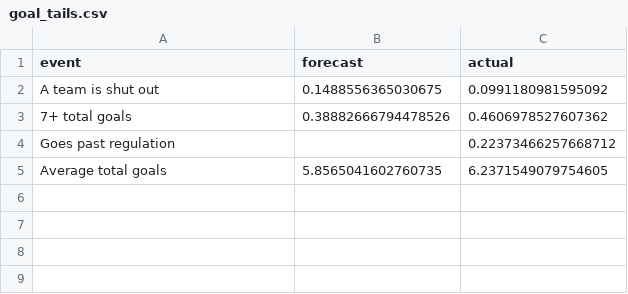
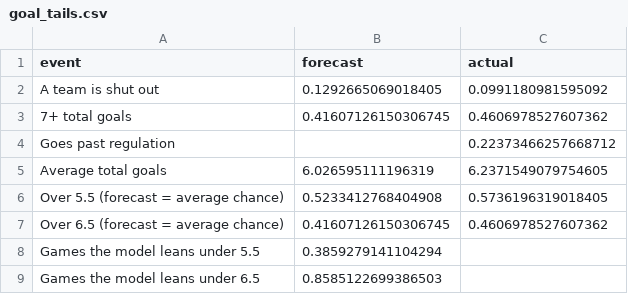
Before and after one commit to markdhooge-qbread/NHL-Model, a CSV file: backtests/results/goal_tails.csv, drawn as a sheet.

```diff
--- a/backtests/results/goal_tails.csv
+++ b/backtests/results/goal_tails.csv
@@ -1,5 +1,9 @@
 event,forecast,actual
-A team is shut out,0.1488556365030675,0.0991180981595092
-7+ total goals,0.38882666794478526,0.4606978527607362
+A team is shut out,0.1292665069018405,0.0991180981595092
+7+ total goals,0.41607126150306745,0.4606978527607362
 Goes past regulation,,0.22373466257668712
-Average total goals,5.8565041602760735,6.2371549079754605
+Average total goals,6.026595111196319,6.2371549079754605
+Over 5.5 (forecast = average chance),0.5233412768404908,0.5736196319018405
+Over 6.5 (forecast = average chance),0.41607126150306745,0.4606978527607362
+Games the model leans under 5.5,0.3859279141104294,
+Games the model leans under 6.5,0.8585122699386503,
```
Also changed, not shown: backtests/results/calibration_h_win.csv, backtests/results/market_check.csv, 8 other files.
